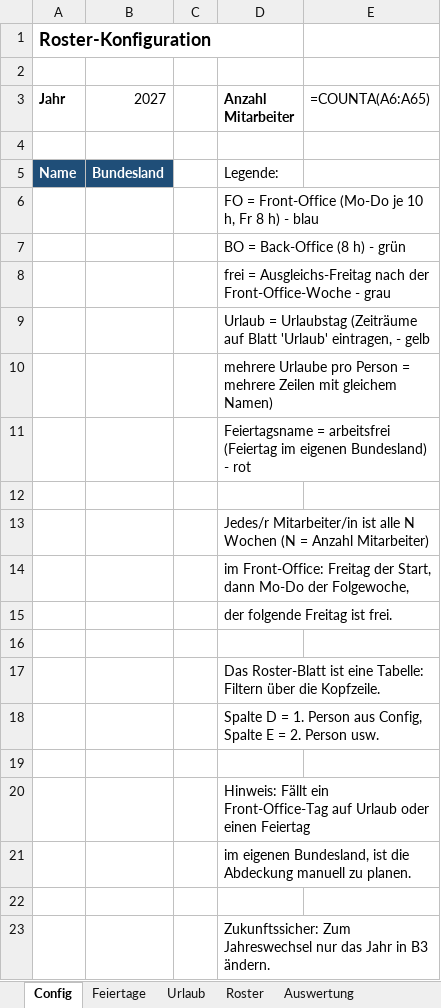
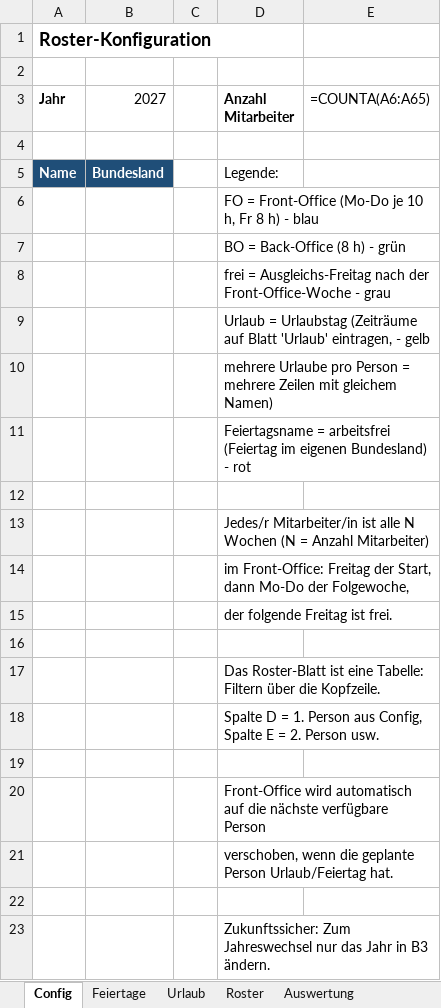
Before and after one commit to megalaser3k/cs-roster, an Excel workbook: Dienstplan.xlsx, sheet Config, drawn as a sheet; values as stored, in another font and other column widths than the file's, no borders; formulas without a stored value are shown as written; the diff names each change by its address in the sheet, - before the commit and + after, or states it on an @@ line.

Commit message:
Fix week anchor for LibreOffice; auto-shift front-office on absence
- Week counter anchored on DATE(1900,1,2), which is a Monday in Excel's
  serial system but not in LibreOffice's (serials differ by one day before
  1900-03-01), so in LO the counter rolled over on Tuesday and Mondays were
  grouped with the previous week - the FO person got BO on Mondays. Anchor
  is now DATE(2000,1,3), a Monday in both serial systems.
- FO no longer gaps on absence: a hidden Calc sheet holds a per-day absence
  matrix (vacation via COUNTIFS or own-state holiday) and computes the FO
  index as the first available employee from the rotation base (fallback
  chain of 8). Roster cells read Calc!A, so exactly one person does FO per
  day; absent assignees show Urlaub/Feiertag and the next person covers.
Verified with a formula engine: Fri->Mon continuity, exactly one FO per
working day, FO shifts to the next employee during vacation.

Co-authored-by: megalaser3k <megalaser3k@users.noreply.github.com>

```diff
--- a/Dienstplan.xlsx (sheet Config)
+++ b/Dienstplan.xlsx (sheet Config)
-D20 (Anzahl Mitarbeiter): Hinweis: Fällt ein Front-Office-Tag auf Urlaub oder einen Feiertag
+D20 (Anzahl Mitarbeiter): Front-Office wird automatisch auf die nächste verfügbare Person
-D21 (Anzahl Mitarbeiter): im eigenen Bundesland, ist die Abdeckung manuell zu planen.
+D21 (Anzahl Mitarbeiter): verschoben, wenn die geplante Person Urlaub/Feiertag hat.
```
Also changed, not shown: sheet Roster, 1 other file.
